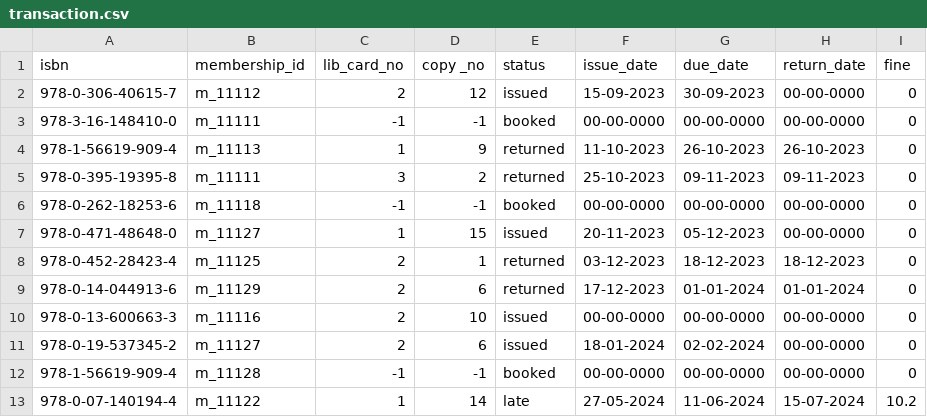
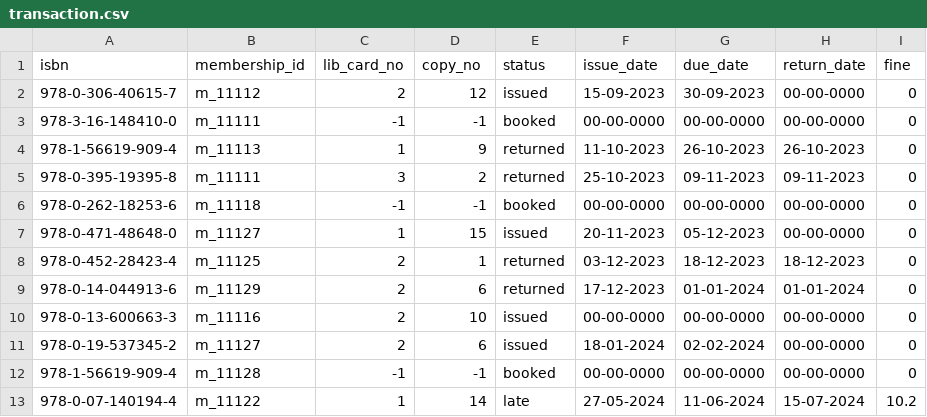
Before and after one commit to prakasmishra/CSV-files, a CSV file: transaction.csv, drawn as a sheet.

Commit message:
Update transaction.csv

```diff
--- a/transaction.csv
+++ b/transaction.csv
@@ -1,2 +1,2 @@
-isbn,membership_id,lib_card_no,copy _no,status,issue_date,due_date,return_date,fine
+isbn,membership_id,lib_card_no,copy_no,status,issue_date,due_date,return_date,fine
 978-0-306-40615-7,m_11112,2,12,issued,15-09-2023,30-09-2023,00-00-0000,0
```
